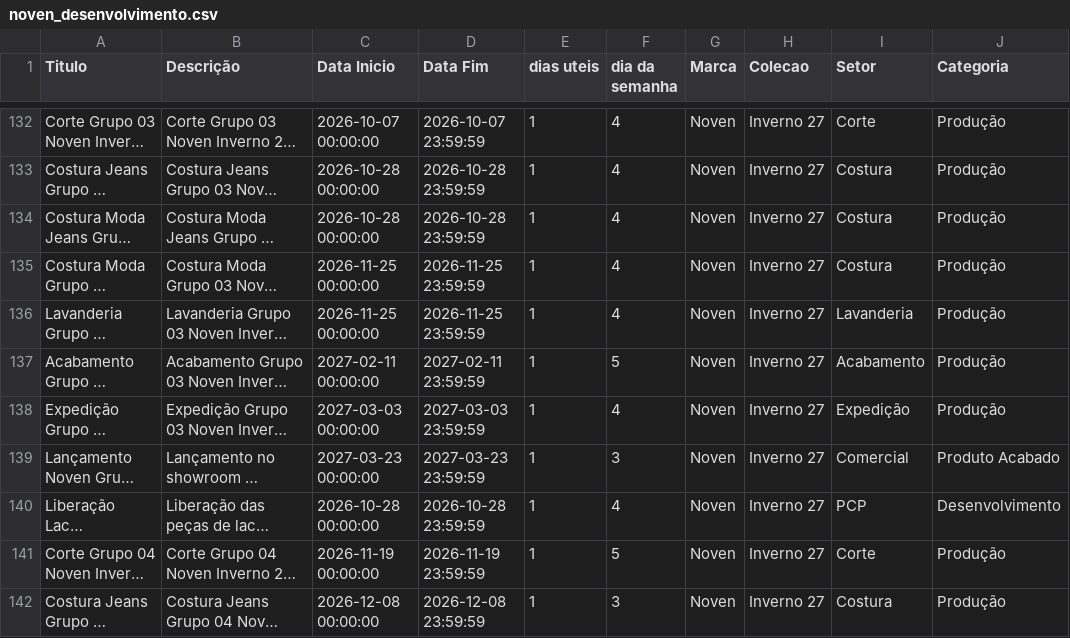
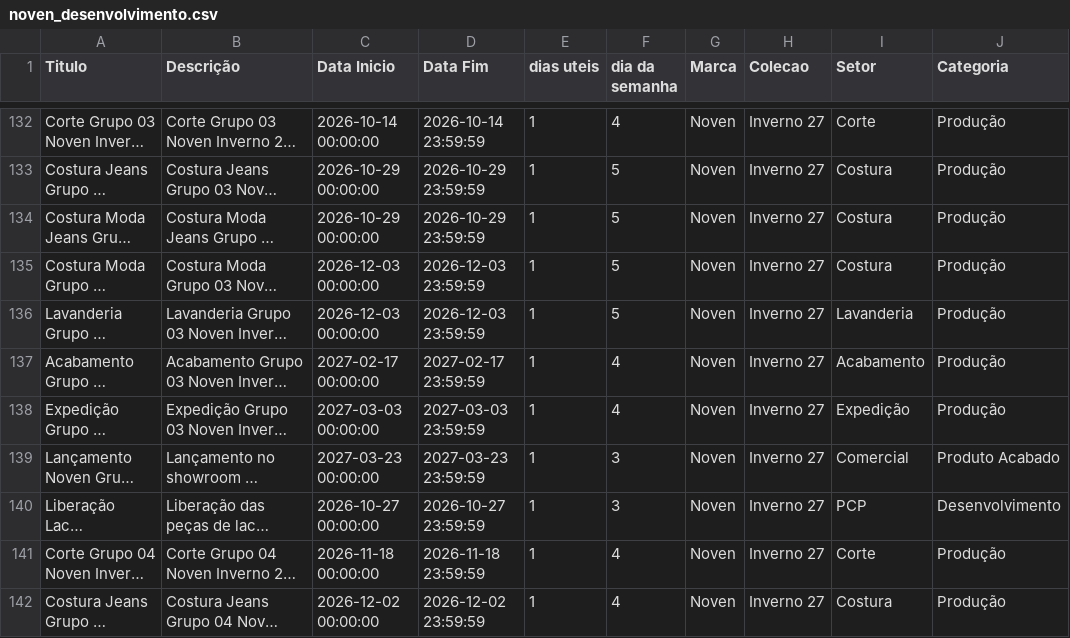
Before and after one commit to bkdac06/calendario_ptg, a CSV file: noven_desenvolvimento.csv, drawn as a sheet; only a part is shown, gaps mark what is left out; long unchanged cells end in …; the diff covers the shown part only; the diff names each change by its address in the sheet, - before the commit and + after, or states it on an @@ line.

```diff
--- a/noven_desenvolvimento.csv
+++ b/noven_desenvolvimento.csv
-C132 (Data Inicio): 2026-10-07 00:00:00
+C132 (Data Inicio): 2026-10-14 00:00:00
-D132 (Data Fim): 2026-10-07 23:59:59
+D132 (Data Fim): 2026-10-14 23:59:59
-C133:C134 (Data Inicio): 2026-10-28 00:00:00
+C133:C134 (Data Inicio): 2026-10-29 00:00:00
-D133:D134 (Data Fim): 2026-10-28 23:59:59
+D133:D134 (Data Fim): 2026-10-29 23:59:59
-F133:F136 (dia da semanha): 4
+F133:F136 (dia da semanha): 5
-C135:C136 (Data Inicio): 2026-11-25 00:00:00
+C135:C136 (Data Inicio): 2026-12-03 00:00:00
-D135:D136 (Data Fim): 2026-11-25 23:59:59
+D135:D136 (Data Fim): 2026-12-03 23:59:59
-C137 (Data Inicio): 2027-02-11 00:00:00
+C137 (Data Inicio): 2027-02-17 00:00:00
-D137 (Data Fim): 2027-02-11 23:59:59
+D137 (Data Fim): 2027-02-17 23:59:59
-F137 (dia da semanha): 5
+F137 (dia da semanha): 4
-C140 (Data Inicio): 2026-10-28 00:00:00
+C140 (Data Inicio): 2026-10-27 00:00:00
-D140 (Data Fim): 2026-10-28 23:59:59
+D140 (Data Fim): 2026-10-27 23:59:59
-F140 (dia da semanha): 4
+F140 (dia da semanha): 3
-C141 (Data Inicio): 2026-11-19 00:00:00
+C141 (Data Inicio): 2026-11-18 00:00:00
-D141 (Data Fim): 2026-11-19 23:59:59
+D141 (Data Fim): 2026-11-18 23:59:59
-F141 (dia da semanha): 5
+F141 (dia da semanha): 4
-C142 (Data Inicio): 2026-12-08 00:00:00
+C142 (Data Inicio): 2026-12-02 00:00:00
-D142 (Data Fim): 2026-12-08 23:59:59
+D142 (Data Fim): 2026-12-02 23:59:59
-F142 (dia da semanha): 3
+F142 (dia da semanha): 4
```
Also changed, not shown: 134 edited cells elsewhere in this file, patoge_desenvolvimento.csv.
